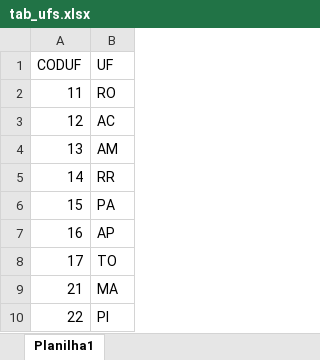
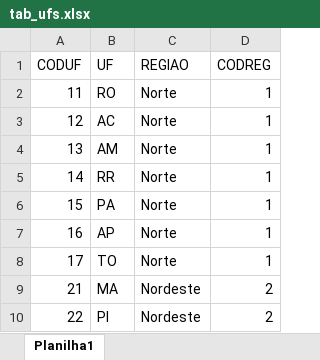
Before and after one commit to tchiluanda/estatais-estados, an Excel workbook: dados/tab_ufs.xlsx, sheet Planilha1, drawn as a sheet; only a part is shown; values as stored, in another font and other column widths than the file's, no borders; the diff names each change by its address in the sheet, - before the commit and + after, or states it on an @@ line.

Commit message:
inclui regioes na tabela de ufs

```diff
--- a/dados/tab_ufs.xlsx (sheet Planilha1)
+++ b/dados/tab_ufs.xlsx (sheet Planilha1)
+column C (REGIAO), rows 2-10: Norte | Norte | Norte | Norte | Norte | Norte | Norte | Nordeste | Nordeste
+column D (CODREG), rows 2-10: 1 | 1 | 1 | 1 | 1 | 1 | 1 | 2 | 2
```
